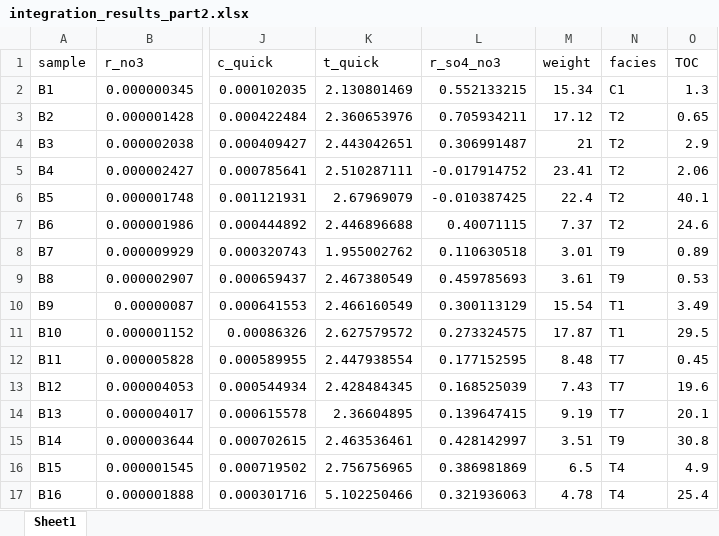
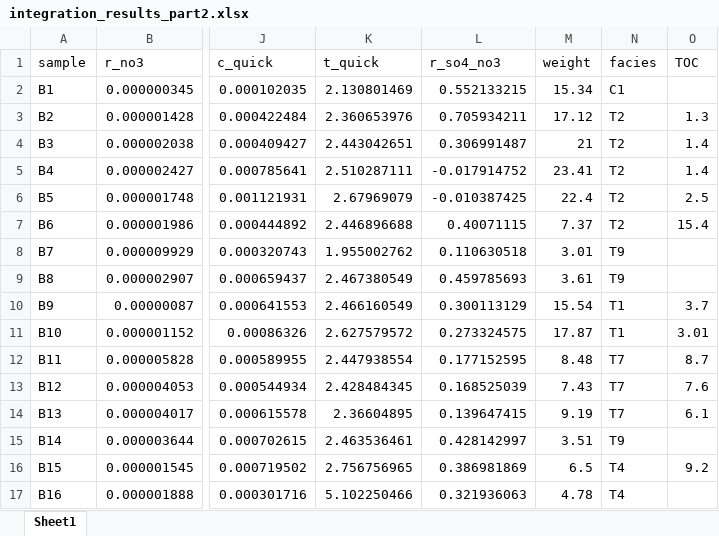
Before and after one commit to vcantarella/AmmerBatch, an Excel workbook: data/exp_pro/integration_results_part2.xlsx, sheet Sheet1, drawn as a sheet; only a part is shown, gaps mark what is left out; values as stored, in another font and other column widths than the file's, no borders; the diff names each change by its address in the sheet, - before the commit and + after, or states it on an @@ line.

Commit message:
fixing facies analysis for publication (in progress)

```diff
--- a/data/exp_pro/integration_results_part2.xlsx (sheet Sheet1)
+++ b/data/exp_pro/integration_results_part2.xlsx (sheet Sheet1)
-O2 (TOC): 1.3
+O2 (TOC): (empty)
-O3 (TOC): 0.65
+O3 (TOC): 1.3
-O4 (TOC): 2.9
+O4 (TOC): 1.4
-O5 (TOC): 2.06
+O5 (TOC): 1.4
-O6 (TOC): 40.1
+O6 (TOC): 2.5
-O7 (TOC): 24.6
+O7 (TOC): 15.4
-O8 (TOC): 0.89
+O8 (TOC): (empty)
-O9 (TOC): 0.53
+O9 (TOC): (empty)
-O10 (TOC): 3.49
+O10 (TOC): 3.7
-O11 (TOC): 29.5
+O11 (TOC): 3.01
-O12 (TOC): 0.45
+O12 (TOC): 8.7
-O13 (TOC): 19.6
+O13 (TOC): 7.6
-O14 (TOC): 20.1
+O14 (TOC): 6.1
-O15 (TOC): 30.8
+O15 (TOC): (empty)
-O16 (TOC): 4.9
+O16 (TOC): 9.2
-O17 (TOC): 25.4
+O17 (TOC): (empty)
```
Also changed, not shown: data/exp_raw/johann_batch_preprocessed_part2.xlsx, 58 other files.
